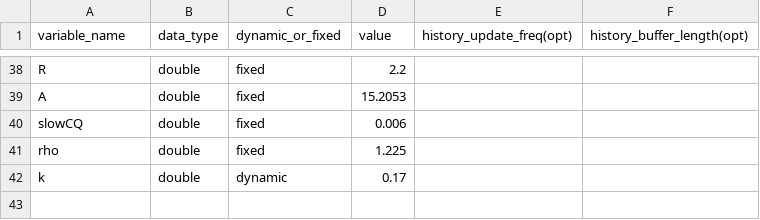
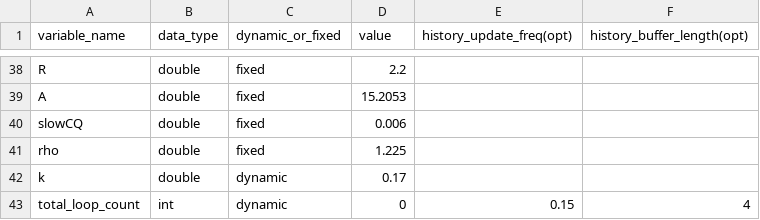
Before and after one commit to XFlow-Energy/xfe-control-sim, a CSV file: sim_example/config/simple_turbine_config.csv, drawn as a sheet; only a part is shown, gaps mark what is left out; the diff names each change by its address in the sheet, - before the commit and + after, or states it on an @@ line.

Commit message:
need to pass this

```diff
--- a/sim_example/config/simple_turbine_config.csv
+++ b/sim_example/config/simple_turbine_config.csv
+row 43: total_loop_count | int | dynamic | 0 | 0.15 | 4
```
